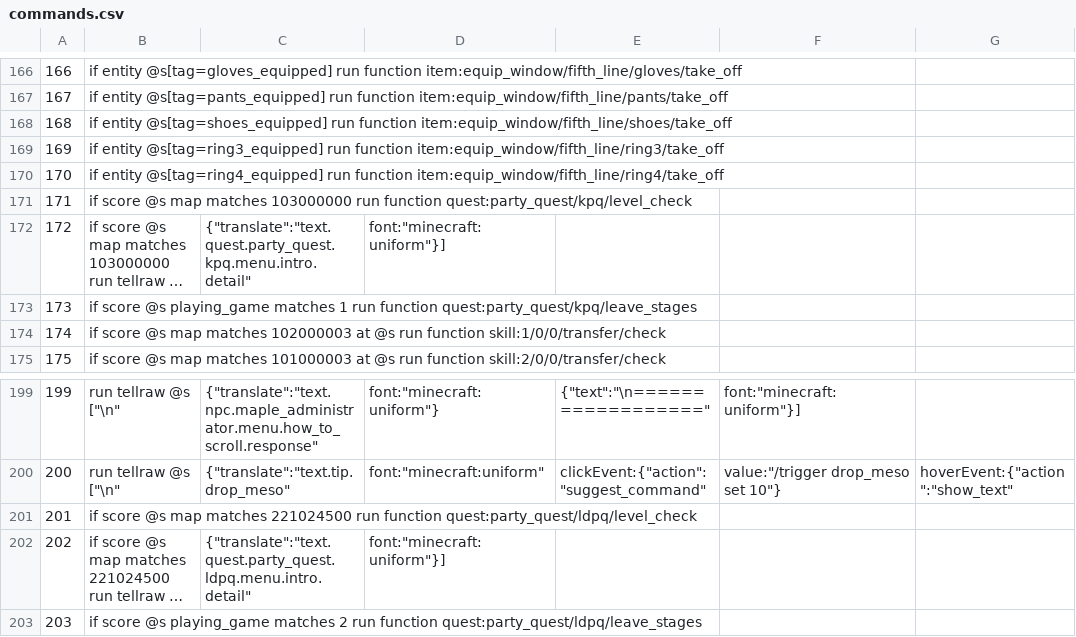
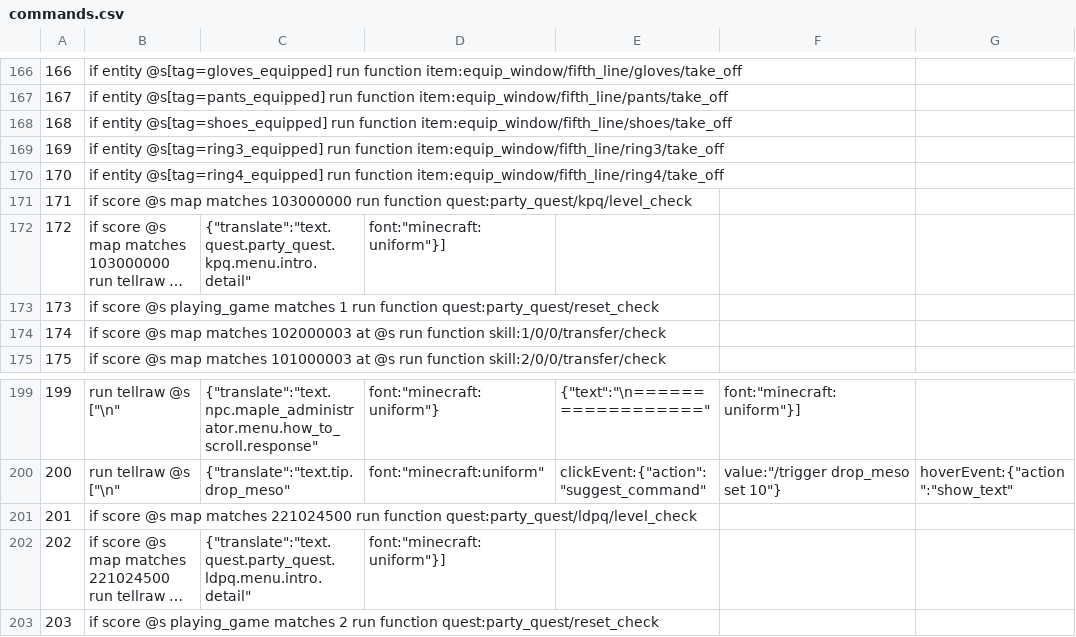
Before and after one commit to MaugouMio/MapleCraft, a CSV file: datas/commands.csv, drawn as a sheet; only a part is shown, gaps mark what is left out; long unchanged cells end in …; the diff names each change by its address in the sheet, - before the commit and + after, or states it on an @@ line.

```diff
--- a/datas/commands.csv
+++ b/datas/commands.csv
-B173: …run function quest:party_quest/kpq/leave_stages
+B173: …run function quest:party_quest/reset_check
-B203: …run function quest:party_quest/ldpq/leave_stages
+B203: …run function quest:party_quest/reset_check
```
Also changed, not shown: datas/box_events.csv, 5 other files.
